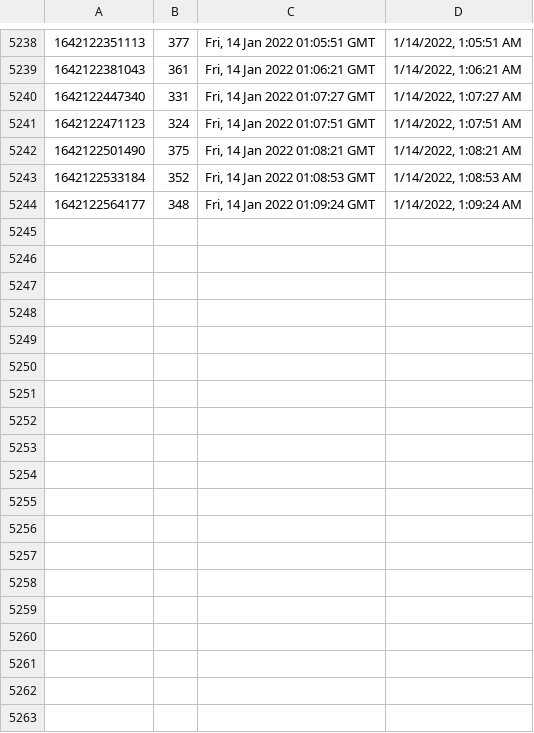
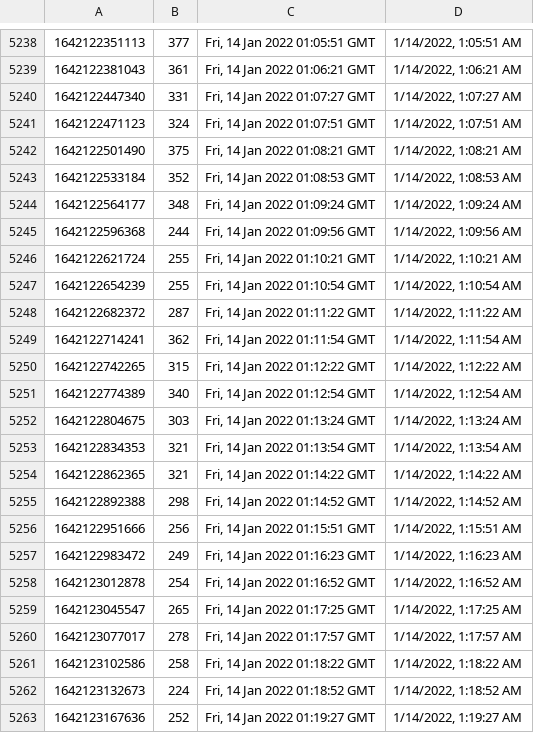
Before and after one commit to starwalker00/ethgasfee-data, a CSV file: data/2022-3.csv, drawn as a sheet; only a part is shown, gaps mark what is left out; the diff names each change by its address in the sheet, - before the commit and + after, or states it on an @@ line.

Commit message:
add data

```diff
--- a/data/2022-3.csv
+++ b/data/2022-3.csv
+row 5245: 1642122596368 | 244 | Fri, 14 Jan 2022 01:09:56 GMT | 1/14/2022, 1:09:56 AM
+row 5246: 1642122621724 | 255 | Fri, 14 Jan 2022 01:10:21 GMT | 1/14/2022, 1:10:21 AM
+row 5247: 1642122654239 | 255 | Fri, 14 Jan 2022 01:10:54 GMT | 1/14/2022, 1:10:54 AM
+row 5248: 1642122682372 | 287 | Fri, 14 Jan 2022 01:11:22 GMT | 1/14/2022, 1:11:22 AM
+row 5249: 1642122714241 | 362 | Fri, 14 Jan 2022 01:11:54 GMT | 1/14/2022, 1:11:54 AM
+row 5250: 1642122742265 | 315 | Fri, 14 Jan 2022 01:12:22 GMT | 1/14/2022, 1:12:22 AM
+row 5251: 1642122774389 | 340 | Fri, 14 Jan 2022 01:12:54 GMT | 1/14/2022, 1:12:54 AM
+row 5252: 1642122804675 | 303 | Fri, 14 Jan 2022 01:13:24 GMT | 1/14/2022, 1:13:24 AM
+row 5253: 1642122834353 | 321 | Fri, 14 Jan 2022 01:13:54 GMT | 1/14/2022, 1:13:54 AM
+row 5254: 1642122862365 | 321 | Fri, 14 Jan 2022 01:14:22 GMT | 1/14/2022, 1:14:22 AM
+row 5255: 1642122892388 | 298 | Fri, 14 Jan 2022 01:14:52 GMT | 1/14/2022, 1:14:52 AM
+row 5256: 1642122951666 | 256 | Fri, 14 Jan 2022 01:15:51 GMT | 1/14/2022, 1:15:51 AM
+row 5257: 1642122983472 | 249 | Fri, 14 Jan 2022 01:16:23 GMT | 1/14/2022, 1:16:23 AM
+row 5258: 1642123012878 | 254 | Fri, 14 Jan 2022 01:16:52 GMT | 1/14/2022, 1:16:52 AM
+row 5259: 1642123045547 | 265 | Fri, 14 Jan 2022 01:17:25 GMT | 1/14/2022, 1:17:25 AM
+row 5260: 1642123077017 | 278 | Fri, 14 Jan 2022 01:17:57 GMT | 1/14/2022, 1:17:57 AM
+row 5261: 1642123102586 | 258 | Fri, 14 Jan 2022 01:18:22 GMT | 1/14/2022, 1:18:22 AM
+row 5262: 1642123132673 | 224 | Fri, 14 Jan 2022 01:18:52 GMT | 1/14/2022, 1:18:52 AM
+row 5263: 1642123167636 | 252 | Fri, 14 Jan 2022 01:19:27 GMT | 1/14/2022, 1:19:27 AM
```
Also changed, not shown: 1 other file.
